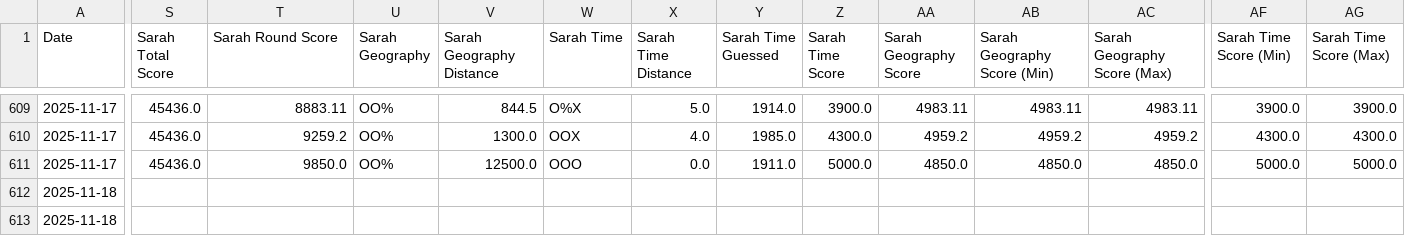
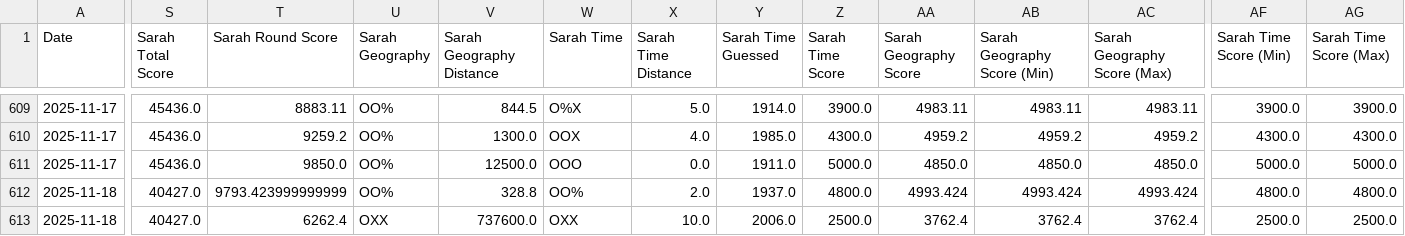
Before and after one commit to sjlarimer/TimeGuessr, a CSV file: Data/Timeguessr_Stats.csv, drawn as a sheet; only a part is shown, gaps mark what is left out; the diff covers the shown part only; the diff names each change by its address in the sheet, - before the commit and + after, or states it on an @@ line.

Commit message:
data update

```diff
--- a/Data/Timeguessr_Stats.csv
+++ b/Data/Timeguessr_Stats.csv
-S612:S613 (Sarah Total Score): (empty)
+S612:S613 (Sarah Total Score): 40427.0
-T612 (Sarah Round Score): (empty)
+T612 (Sarah Round Score): 9793.423999999999
-U612 (Sarah Geography): (empty)
+U612 (Sarah Geography): OO%
-V612 (Sarah Geography Distance): (empty)
+V612 (Sarah Geography Distance): 328.8
-W612 (Sarah Time): (empty)
+W612 (Sarah Time): OO%
-X612 (Sarah Time Distance): (empty)
+X612 (Sarah Time Distance): 2.0
-Y612 (Sarah Time Guessed): (empty)
+Y612 (Sarah Time Guessed): 1937.0
-Z612 (Sarah Time Score): (empty)
+Z612 (Sarah Time Score): 4800.0
-AA612 (Sarah Geography Score): (empty)
+AA612 (Sarah Geography Score): 4993.424
-AB612 (Sarah Geography Score (Min)): (empty)
+AB612 (Sarah Geography Score (Min)): 4993.424
-AC612 (Sarah Geography Score (Max)): (empty)
+AC612 (Sarah Geography Score (Max)): 4993.424
-AF612 (Sarah Time Score (Min)): (empty)
+AF612 (Sarah Time Score (Min)): 4800.0
-AG612 (Sarah Time Score (Max)): (empty)
+AG612 (Sarah Time Score (Max)): 4800.0
-T613 (Sarah Round Score): (empty)
+T613 (Sarah Round Score): 6262.4
-U613 (Sarah Geography): (empty)
+U613 (Sarah Geography): OXX
-V613 (Sarah Geography Distance): (empty)
+V613 (Sarah Geography Distance): 737600.0
-W613 (Sarah Time): (empty)
+W613 (Sarah Time): OXX
-X613 (Sarah Time Distance): (empty)
+X613 (Sarah Time Distance): 10.0
-Y613 (Sarah Time Guessed): (empty)
+Y613 (Sarah Time Guessed): 2006.0
-Z613 (Sarah Time Score): (empty)
+Z613 (Sarah Time Score): 2500.0
-AA613 (Sarah Geography Score): (empty)
+AA613 (Sarah Geography Score): 3762.4
-AB613 (Sarah Geography Score (Min)): (empty)
+AB613 (Sarah Geography Score (Min)): 3762.4
-AC613 (Sarah Geography Score (Max)): (empty)
+AC613 (Sarah Geography Score (Max)): 3762.4
-AF613 (Sarah Time Score (Min)): (empty)
+AF613 (Sarah Time Score (Min)): 2500.0
-AG613 (Sarah Time Score (Max)): (empty)
+AG613 (Sarah Time Score (Max)): 2500.0
```
Also changed, not shown: 59 edited cells elsewhere in this file, Data/Timeguessr_Sarah_Parsed.csv, 1 other file.
